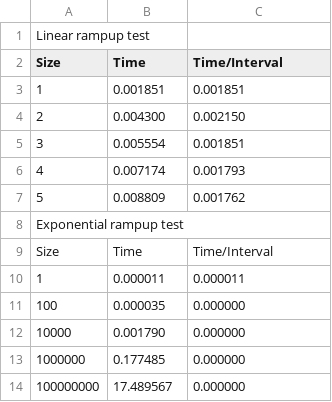
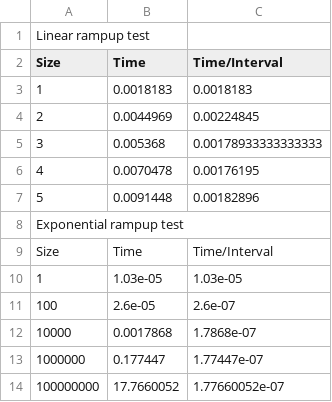
Before and after one commit to ShiroKatake/cos30031-games_programming, a CSV file: 07 - Spike - Performance Measurement/task_07_files/Task_07/TestResult.csv, drawn as a sheet.

Commit message:
UPDATE: Task 7 tried "setprecision", worked like a charm

```diff
--- a/07 - Spike - Performance Measurement/task_07_files/Task_07/TestResult.csv
+++ b/07 - Spike - Performance Measurement/task_07_files/Task_07/TestResult.csv
@@ -2,13 +2,13 @@ Linear rampup test
 Size, Time, Time/Interval
-1,0.001851,0.001851
-2,0.004300,0.002150
-3,0.005554,0.001851
-4,0.007174,0.001793
-5,0.008809,0.001762
+1,0.0018183,0.0018183
+2,0.0044969,0.00224845
+3,0.005368,0.00178933333333333
+4,0.0070478,0.00176195
+5,0.0091448,0.00182896
 Exponential rampup test
 Size, Time, Time/Interval
-1,0.000011,0.000011
-100,0.000035,0.000000
-10000,0.001790,0.000000
-1000000,0.177485,0.000000
-100000000,17.489567,0.000000
+1,1.03e-05,1.03e-05
+100,2.6e-05,2.6e-07
+10000,0.0017868,1.7868e-07
+1000000,0.177447,1.77447e-07
+100000000,17.7660052,1.77660052e-07
```
Also changed, not shown: 1 other file.
